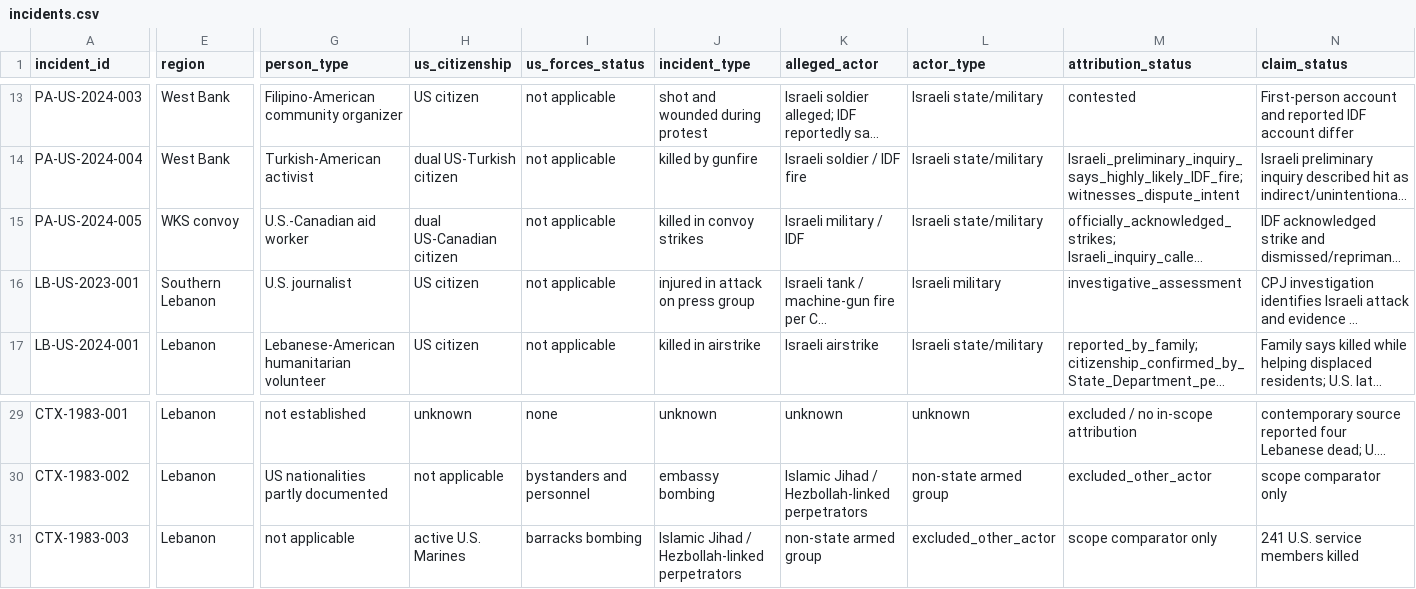
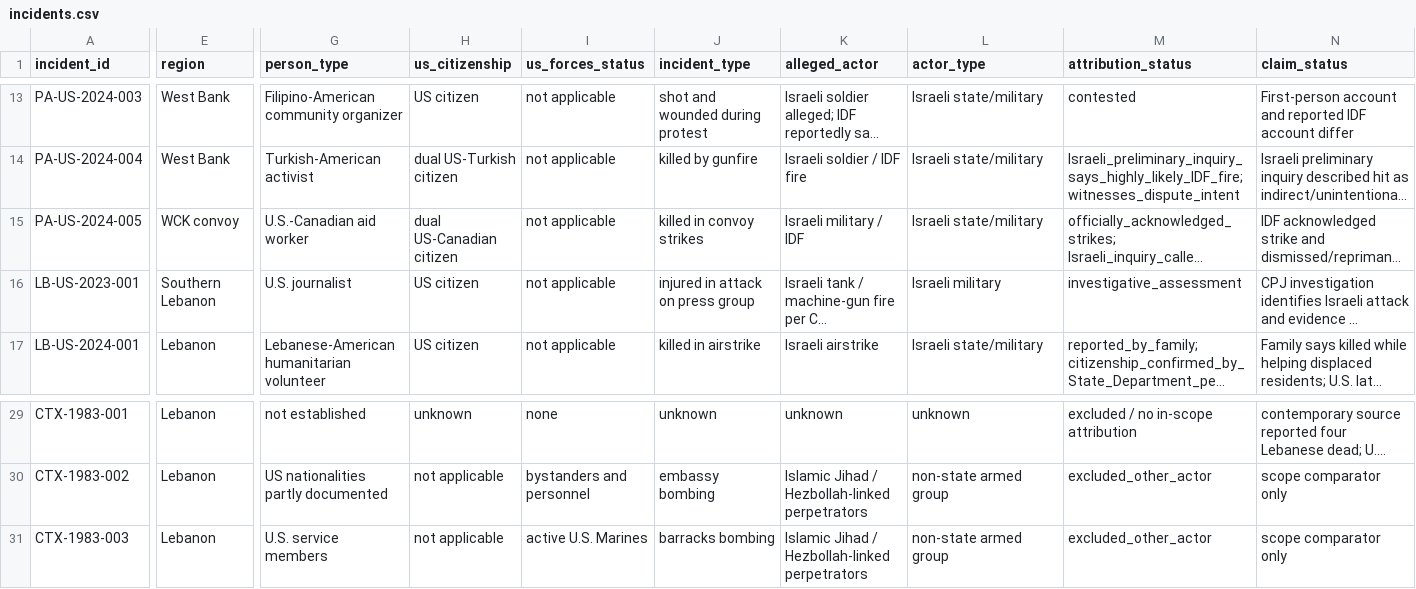
Before and after one commit to pskeffington/war_crimes_palestine_compiler, a CSV file: data/incidents.csv, drawn as a sheet; only a part is shown, gaps mark what is left out; long unchanged cells end in …; the diff covers the shown part only; the diff names each change by its address in the sheet, - before the commit and + after, or states it on an @@ line.

Commit message:
Correct incident register field alignment

```diff
--- a/data/incidents.csv
+++ b/data/incidents.csv
-E15 (region): WKS convoy
+E15 (region): WCK convoy
-G31 (person_type): not applicable
+G31 (person_type): U.S. service members
-H31 (us_citizenship): active U.S. Marines
+H31 (us_citizenship): not applicable
-I31 (us_forces_status): barracks bombing
+I31 (us_forces_status): active U.S. Marines
-J31 (incident_type): Islamic Jihad / Hezbollah-linked perpetrators
+J31 (incident_type): barracks bombing
-K31 (alleged_actor): non-state armed group
+K31 (alleged_actor): Islamic Jihad / Hezbollah-linked perpetrators
-L31 (actor_type): excluded_other_actor
+L31 (actor_type): non-state armed group
-M31 (attribution_status): scope comparator only
+M31 (attribution_status): excluded_other_actor
-N31 (claim_status): 241 U.S. service members killed
+N31 (claim_status): scope comparator only
```
Also changed, not shown: 7 edited cells elsewhere in this file.
